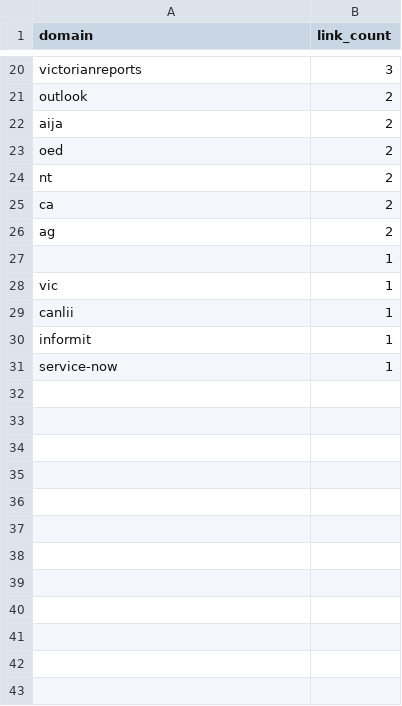
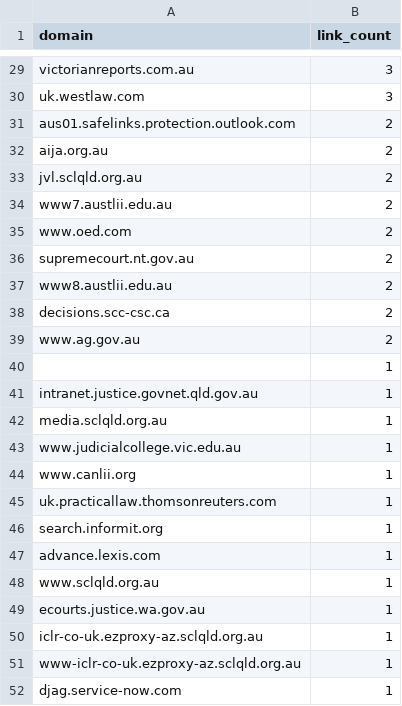
Before and after one commit to PiersHobkirk/QLD-BB-linking, a CSV file: domains.csv, drawn as a sheet; only a part is shown, gaps mark what is left out; addresses are those after the commit; the diff covers the shown part only; the diff names each change by its address in the sheet, - before the commit and + after, or states it on an @@ line.

Commit message:
master link map created; now removing from docxs to get Rosetta to do the work for me...

```diff
--- a/domains.csv
+++ b/domains.csv
-A29 (domain): victorianreports
+A29 (domain): victorianreports.com.au
+row 30: uk.westlaw.com | 3
-A31 (domain): outlook
+A31 (domain): aus01.safelinks.protection.outlook.com
-A32 (domain): aija
+A32 (domain): aija.org.au
+row 33: jvl.sclqld.org.au | 2
+row 34: www7.austlii.edu.au | 2
-A35 (domain): oed
+A35 (domain): www.oed.com
-A36 (domain): nt
+A36 (domain): supremecourt.nt.gov.au
+row 37: www8.austlii.edu.au | 2
-A38 (domain): ca
+A38 (domain): decisions.scc-csc.ca
-A39 (domain): ag
+A39 (domain): www.ag.gov.au
+row 41: intranet.justice.govnet.qld.gov.au | 1
-A42 (domain): vic
+A42 (domain): media.sclqld.org.au
+row 43: www.judicialcollege.vic.edu.au | 1
-A44 (domain): canlii
+A44 (domain): www.canlii.org
+row 45: uk.practicallaw.thomsonreuters.com | 1
-A46 (domain): informit
+A46 (domain): search.informit.org
+row 47: advance.lexis.com | 1
+row 48: www.sclqld.org.au | 1
+row 49: ecourts.justice.wa.gov.au | 1
+row 50: iclr-co-uk.ezproxy-az.sclqld.org.au | 1
+row 51: www-iclr-co-uk.ezproxy-az.sclqld.org.au | 1
-A52 (domain): service-now
+A52 (domain): djag.service-now.com
```
Also changed, not shown: 17 added rows, 8 removed rows and 9 edited cells elsewhere in this file, 32 other files.
